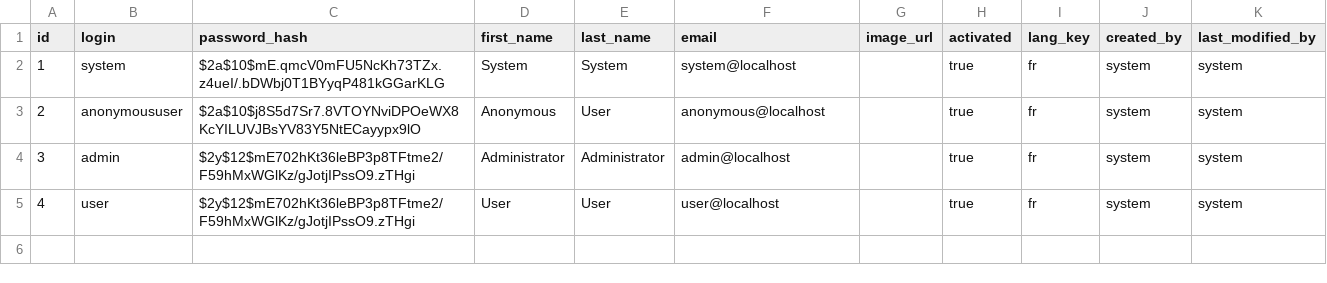
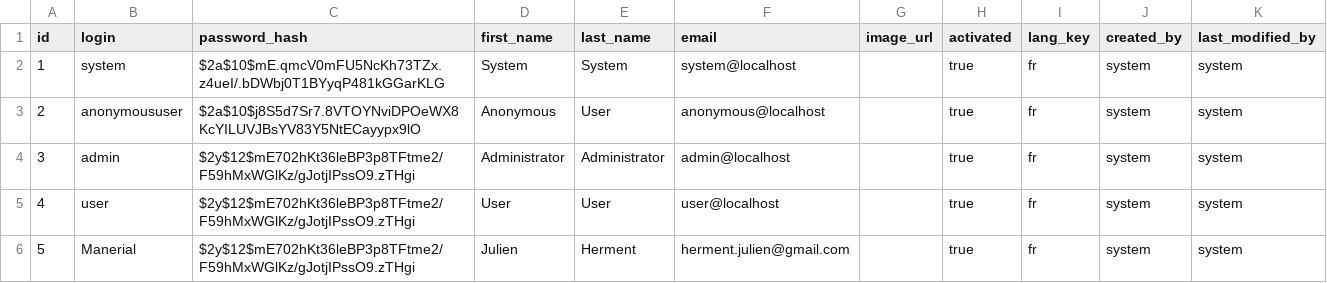
Before and after one commit to Manerial/story_jhipster, a CSV file: src/main/resources/config/liquibase/data/user.csv, drawn as a sheet; the diff names each change by its address in the sheet, - before the commit and + after, or states it on an @@ line.

Commit message:
Link author + user

```diff
--- a/src/main/resources/config/liquibase/data/user.csv
+++ b/src/main/resources/config/liquibase/data/user.csv
+row 6: 5 | Manerial | $2y$12$mE702hKt36leBP3p8TFtme2/F59hMxWGlKz/gJotjIPssO9.zTHgi | Julien | Herment | herment.julien@gmail.com |  | true | fr | system | system
```
Also changed, not shown: 20 other files.
